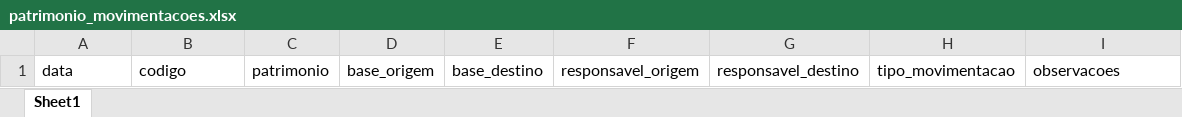
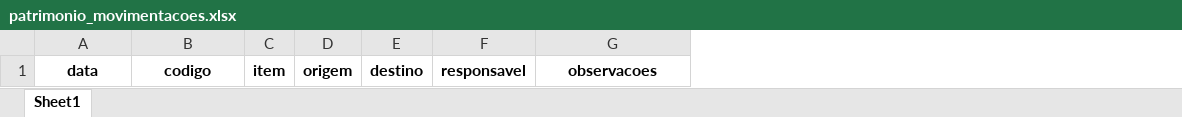
Before and after one commit to leandrobarreto10/alpessystem, an Excel workbook: patrimonio_movimentacoes.xlsx, sheet Sheet1, drawn as a sheet; values as stored, in another font and other column widths than the file's, no borders; removed rows and columns are numbered as before the commit, all else as after; the diff names each change by its address in the sheet, - before the commit and + after, or states it on an @@ line.

```diff
--- a/patrimonio_movimentacoes.xlsx (sheet Sheet1)
+++ b/patrimonio_movimentacoes.xlsx (sheet Sheet1)
-column C, row 1: patrimonio
-column D, row 1: base_origem
-column E, row 1: base_destino
-column F, row 1: responsavel_origem
-column G, row 1: responsavel_destino
-column H, row 1: tipo_movimentacao
+column C, row 1: item
+column D, row 1: origem
+column E, row 1: destino
+column F, row 1: responsavel
@@ A1:B1 bold: off → on, alignment: left → center @@
@@ G1 bold: off → on, alignment: left → center @@
```
Also changed, not shown: clientes.xlsx, controle_faltas.xlsx, 15 other files.
